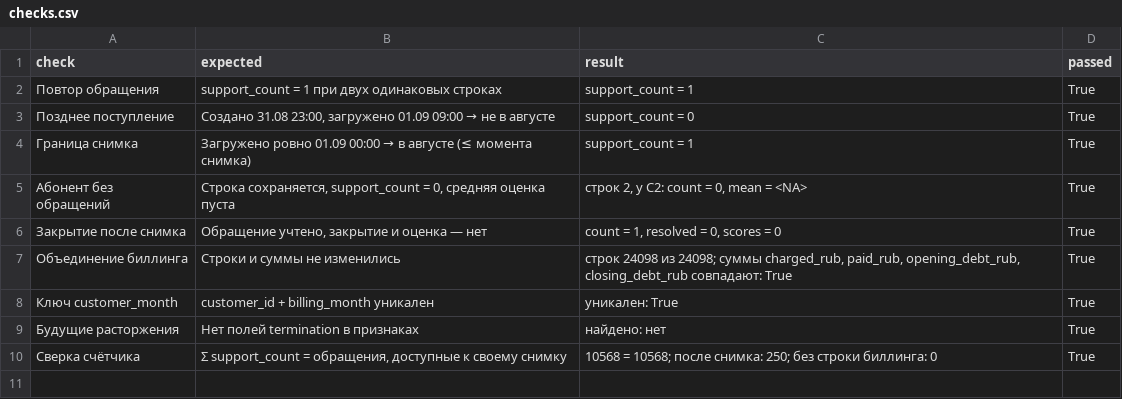
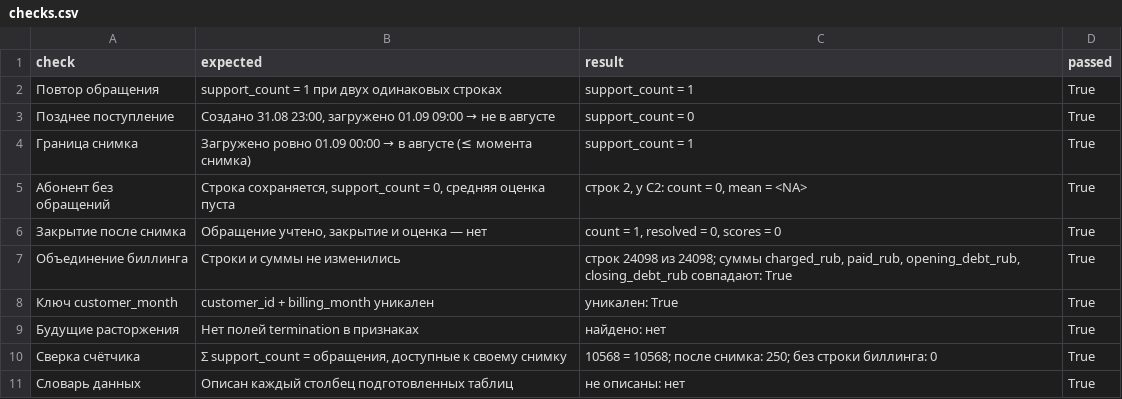
Before and after one commit to Dakera/tsu_practicum, a CSV file: lesson2/output/checks.csv, drawn as a sheet.

```diff
--- a/lesson2/output/checks.csv
+++ b/lesson2/output/checks.csv
@@ -10 +10,2 @@
 Сверка счётчика;Σ support_count = обращения, доступные к своему снимку;"10568 = 10568; после снимка: 250; без строки биллинга: 0";True
+Словарь данных;Описан каждый столбец подготовленных таблиц;не описаны: нет;True
```
Also changed, not shown: 1 other file.
